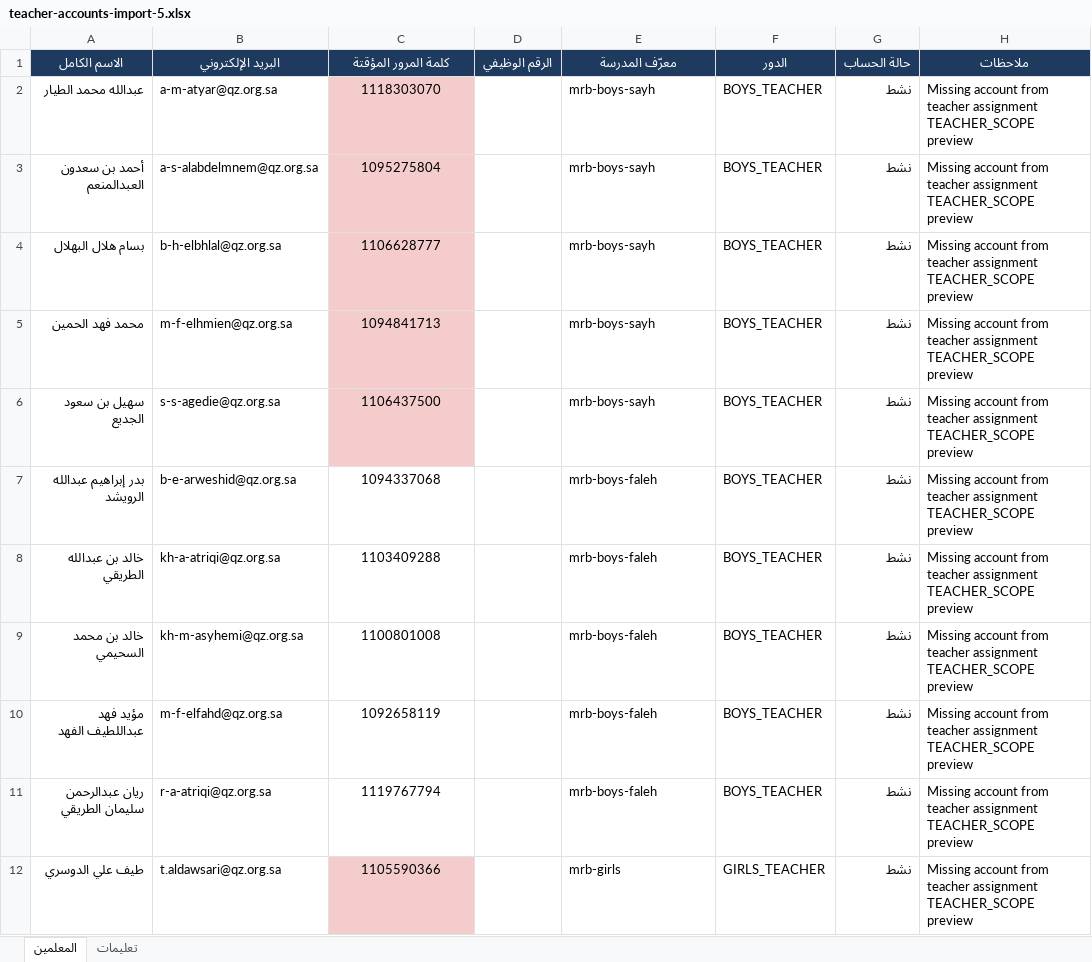
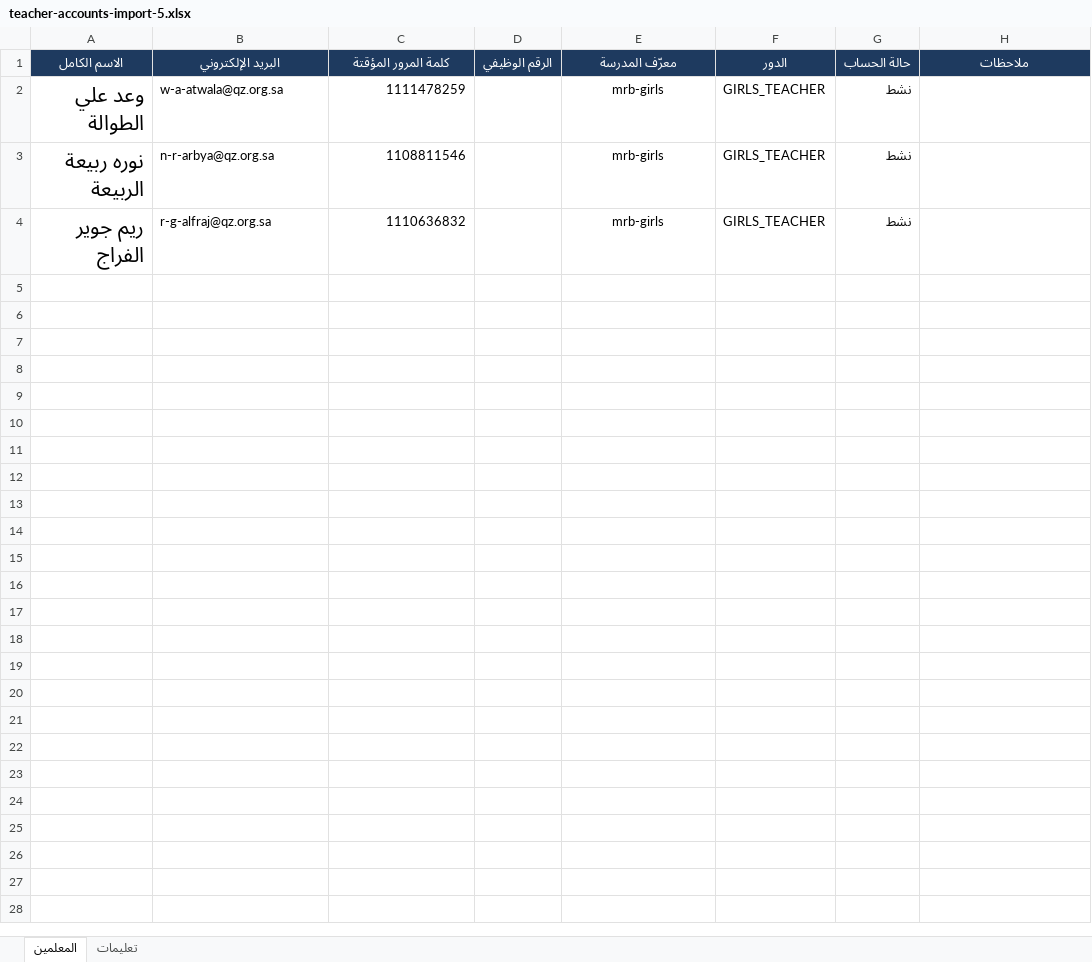
Before and after one commit to Eyhab333/edu-affairs-v2, an Excel workbook: scripts/teacher-imports/account-provisioning/inputs/teacher-accounts-import-5.xlsx, sheet المعلمين, drawn as a sheet; values as stored, in another font and other column widths than the file's, no borders; table styles not drawn; removed rows and columns are numbered as before the commit, all else as after; the diff names each change by its address in the sheet, - before the commit and + after, or states it on an @@ line.

```diff
--- a/scripts/teacher-imports/account-provisioning/inputs/teacher-accounts-import-5.xlsx (sheet المعلمين)
+++ b/scripts/teacher-imports/account-provisioning/inputs/teacher-accounts-import-5.xlsx (sheet المعلمين)
-row 2: عبدالله محمد الطيار | a-m-atyar@qz.org.sa | 1118303070 |  | mrb-boys-sayh | BOYS_TEACHER | نشط | Missing account from teacher assignment TEACHER_SCOPE preview
-row 3: أحمد بن سعدون العبدالمنعم | a-s-alabdelmnem@qz.org.sa | 1095275804 |  | mrb-boys-sayh | BOYS_TEACHER | نشط | Missing account from teacher assignment TEACHER_SCOPE preview
-row 4: بسام هلال البهلال | b-h-elbhlal@qz.org.sa | 1106628777 |  | mrb-boys-sayh | BOYS_TEACHER | نشط | Missing account from teacher assignment TEACHER_SCOPE preview
-row 5: محمد فهد الحمين | m-f-elhmien@qz.org.sa | 1094841713 |  | mrb-boys-sayh | BOYS_TEACHER | نشط | Missing account from teacher assignment TEACHER_SCOPE preview
-row 6: سهيل بن سعود الجديع | s-s-agedie@qz.org.sa | 1106437500 |  | mrb-boys-sayh | BOYS_TEACHER | نشط | Missing account from teacher assignment TEACHER_SCOPE preview
-row 7: بدر إبراهيم عبدالله الرويشد | b-e-arweshid@qz.org.sa | 1094337068 |  | mrb-boys-faleh | BOYS_TEACHER | نشط | Missing account from teacher assignment TEACHER_SCOPE preview
-row 8: خالد بن عبدالله الطريقي | kh-a-atriqi@qz.org.sa | 1103409288 |  | mrb-boys-faleh | BOYS_TEACHER | نشط | Missing account from teacher assignment TEACHER_SCOPE preview
-row 9: خالد بن محمد السحيمي | kh-m-asyhemi@qz.org.sa | 1100801008 |  | mrb-boys-faleh | BOYS_TEACHER | نشط | Missing account from teacher assignment TEACHER_SCOPE preview
-row 10: مؤيد فهد عبداللطيف الفهد | m-f-elfahd@qz.org.sa | 1092658119 |  | mrb-boys-faleh | BOYS_TEACHER | نشط | Missing account from teacher assignment TEACHER_SCOPE preview
-row 11: ريان عبدالرحمن سليمان الطريقي | r-a-atriqi@qz.org.sa | 1119767794 |  | mrb-boys-faleh | BOYS_TEACHER | نشط | Missing account from teacher assignment TEACHER_SCOPE preview
-A2 (الاسم الكامل): طيف علي الدوسري
+A2 (الاسم الكامل): وعد علي الطوالة
@@ A2 text size: larger @@
-B2 (البريد الإلكتروني): t.aldawsari@qz.org.sa
+B2 (البريد الإلكتروني): w-a-atwala@qz.org.sa
-C2 (كلمة المرور المؤقتة): 1105590366
+C2 (كلمة المرور المؤقتة): 1111478259
@@ C2 fill: #F4CCCC → none, alignment: center → right @@
-E2 alignment: left
+E2 alignment: center
-H2 (ملاحظات): Missing account from teacher assignment TEACHER_SCOPE preview
+H2 (ملاحظات): (empty)
+row 3: نوره ربيعة الربيعة | n-r-arbya@qz.org.sa | 1108811546 |  | mrb-girls | GIRLS_TEACHER | نشط
+row 4: ريم جوير الفراج | r-g-alfraj@qz.org.sa | 1110636832 |  | mrb-girls | GIRLS_TEACHER | نشط
```
Also changed, not shown: 7 other files.
